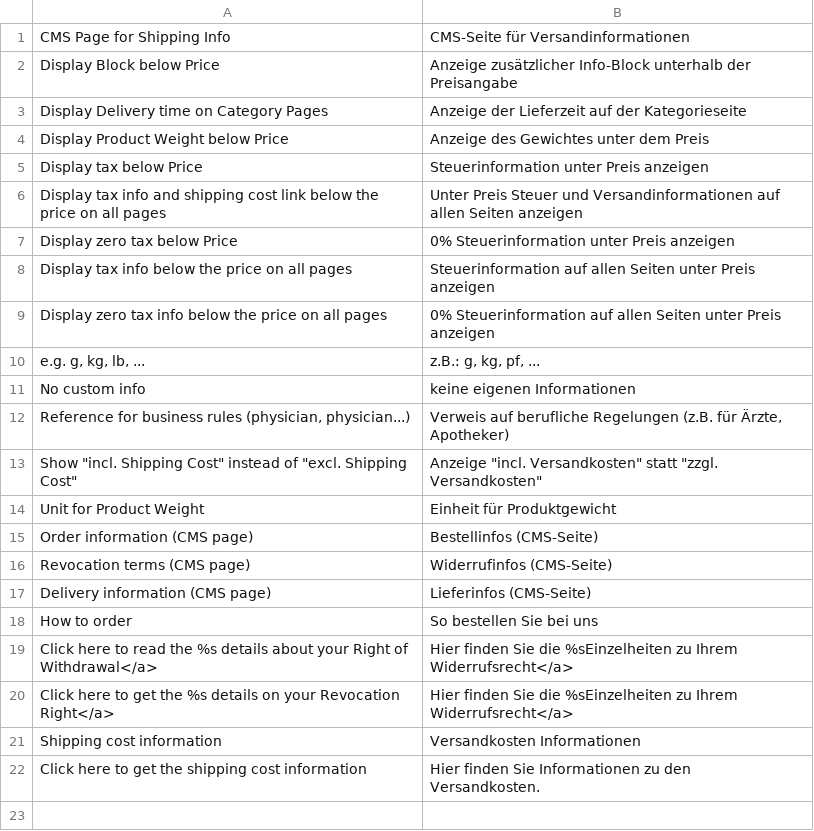
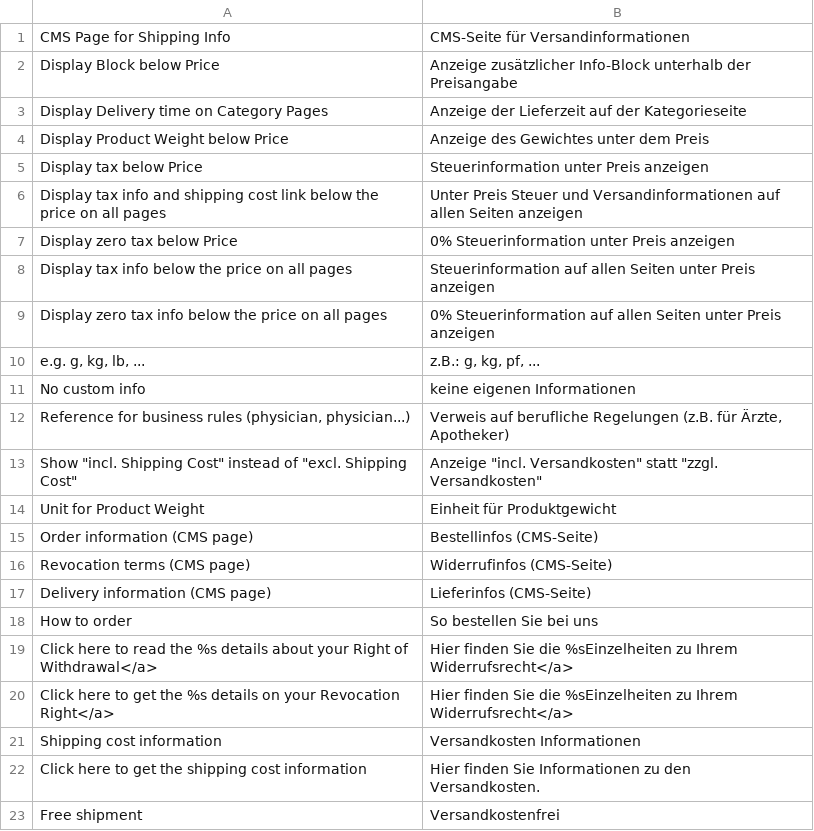
Before and after one commit to b3-it/magento-lts, a CSV file: app/locale/de_DE/Egovs_Ready.csv, drawn as a sheet.

Commit message:
*Alle :: Design : (DWD) : Alternative Anzeige in Versandkosten eingefügt (Versandkostenfrei => Rechtsicherheit beim DWD)

```diff
--- a/app/locale/de_DE/Egovs_Ready.csv
+++ b/app/locale/de_DE/Egovs_Ready.csv
@@ -22 +22,2 @@
 "Click here to get the shipping cost information","Hier finden Sie Informationen zu den Versandkosten."
+"Free shipment","Versandkostenfrei"
```
Also changed, not shown: 1 other file.
